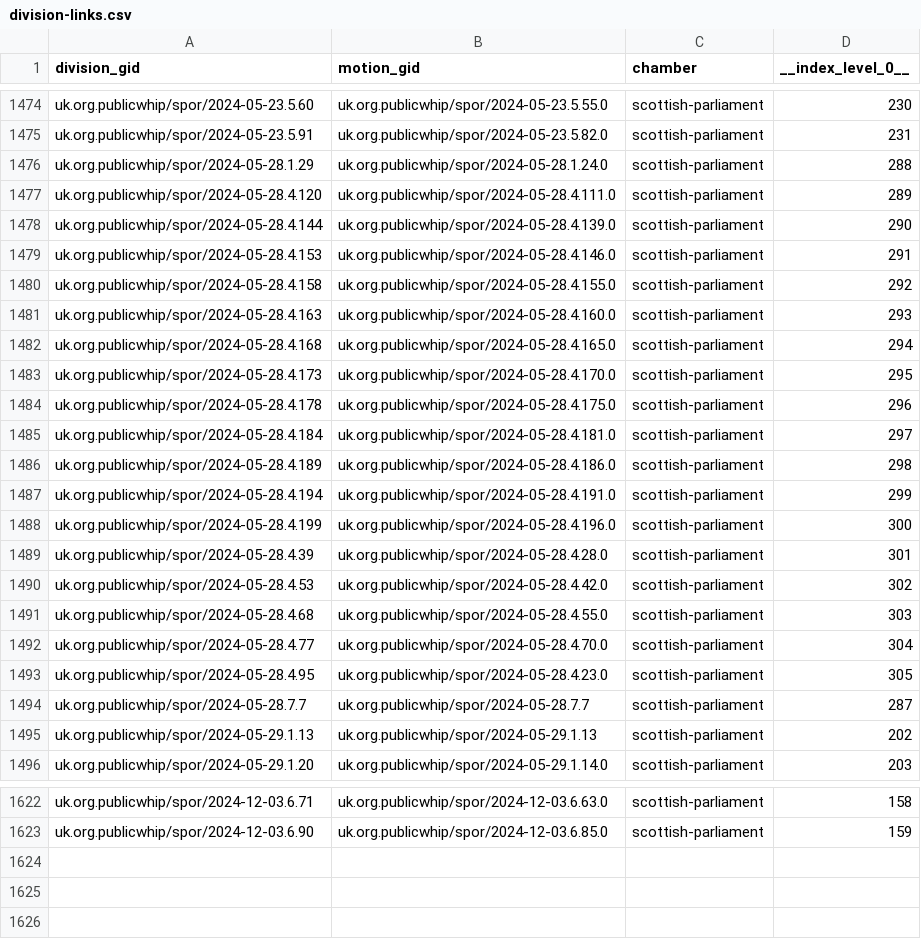
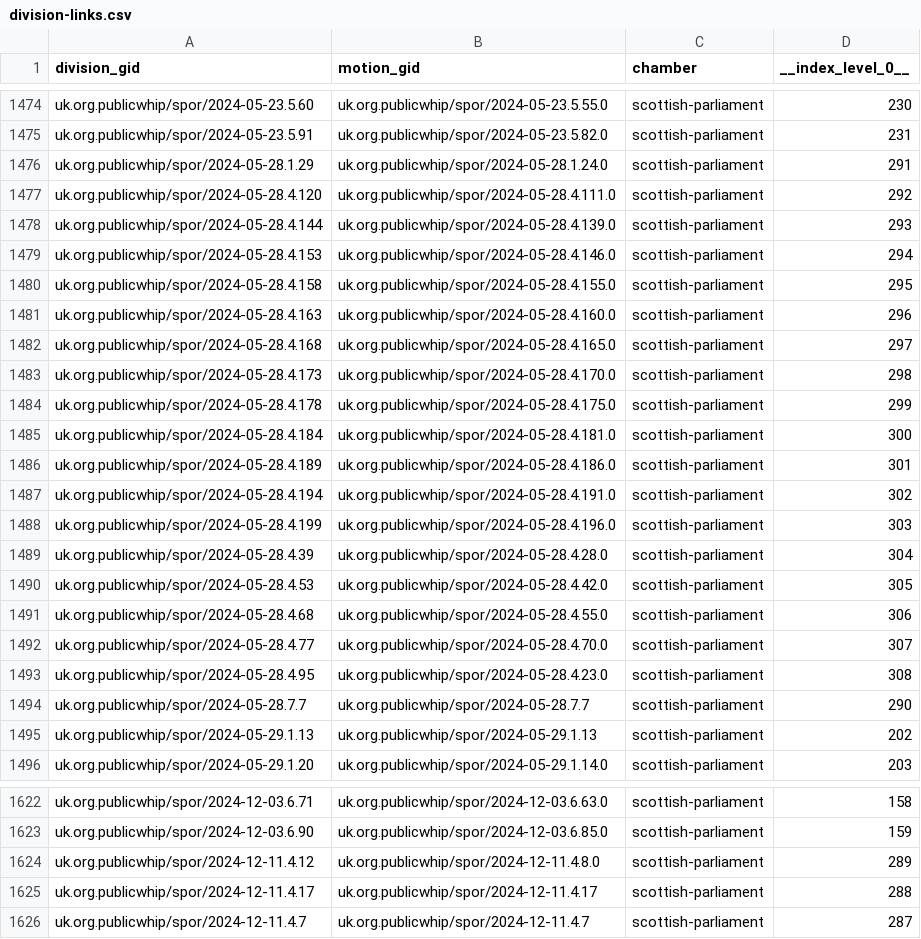
Before and after one commit to mysociety/parl-motion-detector, a CSV file: docs/data/parliamentary_motions/0.1.0/division-links.csv, drawn as a sheet; only a part is shown, gaps mark what is left out; the diff covers the shown part only.

```diff
--- a/docs/data/parliamentary_motions/0.1.0/division-links.csv
+++ b/docs/data/parliamentary_motions/0.1.0/division-links.csv
@@ -1475,21 +1475,21 @@ uk.org.publicwhip/spor/2024-05-23.5.60,uk.org.publicwhip/spor/2024-05-23.5.55.0,
 uk.org.publicwhip/spor/2024-05-23.5.91,uk.org.publicwhip/spor/2024-05-23.5.82.0,scottish-parliament,231
-uk.org.publicwhip/spor/2024-05-28.1.29,uk.org.publicwhip/spor/2024-05-28.1.24.0,scottish-parliament,288
-uk.org.publicwhip/spor/2024-05-28.4.120,uk.org.publicwhip/spor/2024-05-28.4.111.0,scottish-parliament,289
-uk.org.publicwhip/spor/2024-05-28.4.144,uk.org.publicwhip/spor/2024-05-28.4.139.0,scottish-parliament,290
-uk.org.publicwhip/spor/2024-05-28.4.153,uk.org.publicwhip/spor/2024-05-28.4.146.0,scottish-parliament,291
-uk.org.publicwhip/spor/2024-05-28.4.158,uk.org.publicwhip/spor/2024-05-28.4.155.0,scottish-parliament,292
-uk.org.publicwhip/spor/2024-05-28.4.163,uk.org.publicwhip/spor/2024-05-28.4.160.0,scottish-parliament,293
-uk.org.publicwhip/spor/2024-05-28.4.168,uk.org.publicwhip/spor/2024-05-28.4.165.0,scottish-parliament,294
-uk.org.publicwhip/spor/2024-05-28.4.173,uk.org.publicwhip/spor/2024-05-28.4.170.0,scottish-parliament,295
-uk.org.publicwhip/spor/2024-05-28.4.178,uk.org.publicwhip/spor/2024-05-28.4.175.0,scottish-parliament,296
-uk.org.publicwhip/spor/2024-05-28.4.184,uk.org.publicwhip/spor/2024-05-28.4.181.0,scottish-parliament,297
-uk.org.publicwhip/spor/2024-05-28.4.189,uk.org.publicwhip/spor/2024-05-28.4.186.0,scottish-parliament,298
-uk.org.publicwhip/spor/2024-05-28.4.194,uk.org.publicwhip/spor/2024-05-28.4.191.0,scottish-parliament,299
-uk.org.publicwhip/spor/2024-05-28.4.199,uk.org.publicwhip/spor/2024-05-28.4.196.0,scottish-parliament,300
-uk.org.publicwhip/spor/2024-05-28.4.39,uk.org.publicwhip/spor/2024-05-28.4.28.0,scottish-parliament,301
-uk.org.publicwhip/spor/2024-05-28.4.53,uk.org.publicwhip/spor/2024-05-28.4.42.0,scottish-parliament,302
-uk.org.publicwhip/spor/2024-05-28.4.68,uk.org.publicwhip/spor/2024-05-28.4.55.0,scottish-parliament,303
-uk.org.publicwhip/spor/2024-05-28.4.77,uk.org.publicwhip/spor/2024-05-28.4.70.0,scottish-parliament,304
-uk.org.publicwhip/spor/2024-05-28.4.95,uk.org.publicwhip/spor/2024-05-28.4.23.0,scottish-parliament,305
-uk.org.publicwhip/spor/2024-05-28.7.7,uk.org.publicwhip/spor/2024-05-28.7.7,scottish-parliament,287
+uk.org.publicwhip/spor/2024-05-28.1.29,uk.org.publicwhip/spor/2024-05-28.1.24.0,scottish-parliament,291
+uk.org.publicwhip/spor/2024-05-28.4.120,uk.org.publicwhip/spor/2024-05-28.4.111.0,scottish-parliament,292
+uk.org.publicwhip/spor/2024-05-28.4.144,uk.org.publicwhip/spor/2024-05-28.4.139.0,scottish-parliament,293
+uk.org.publicwhip/spor/2024-05-28.4.153,uk.org.publicwhip/spor/2024-05-28.4.146.0,scottish-parliament,294
+uk.org.publicwhip/spor/2024-05-28.4.158,uk.org.publicwhip/spor/2024-05-28.4.155.0,scottish-parliament,295
+uk.org.publicwhip/spor/2024-05-28.4.163,uk.org.publicwhip/spor/2024-05-28.4.160.0,scottish-parliament,296
+uk.org.publicwhip/spor/2024-05-28.4.168,uk.org.publicwhip/spor/2024-05-28.4.165.0,scottish-parliament,297
+uk.org.publicwhip/spor/2024-05-28.4.173,uk.org.publicwhip/spor/2024-05-28.4.170.0,scottish-parliament,298
+uk.org.publicwhip/spor/2024-05-28.4.178,uk.org.publicwhip/spor/2024-05-28.4.175.0,scottish-parliament,299
+uk.org.publicwhip/spor/2024-05-28.4.184,uk.org.publicwhip/spor/2024-05-28.4.181.0,scottish-parliament,300
+uk.org.publicwhip/spor/2024-05-28.4.189,uk.org.publicwhip/spor/2024-05-28.4.186.0,scottish-parliament,301
+uk.org.publicwhip/spor/2024-05-28.4.194,uk.org.publicwhip/spor/2024-05-28.4.191.0,scottish-parliament,302
+uk.org.publicwhip/spor/2024-05-28.4.199,uk.org.publicwhip/spor/2024-05-28.4.196.0,scottish-parliament,303
+uk.org.publicwhip/spor/2024-05-28.4.39,uk.org.publicwhip/spor/2024-05-28.4.28.0,scottish-parliament,304
+uk.org.publicwhip/spor/2024-05-28.4.53,uk.org.publicwhip/spor/2024-05-28.4.42.0,scottish-parliament,305
+uk.org.publicwhip/spor/2024-05-28.4.68,uk.org.publicwhip/spor/2024-05-28.4.55.0,scottish-parliament,306
+uk.org.publicwhip/spor/2024-05-28.4.77,uk.org.publicwhip/spor/2024-05-28.4.70.0,scottish-parliament,307
+uk.org.publicwhip/spor/2024-05-28.4.95,uk.org.publicwhip/spor/2024-05-28.4.23.0,scottish-parliament,308
+uk.org.publicwhip/spor/2024-05-28.7.7,uk.org.publicwhip/spor/2024-05-28.7.7,scottish-parliament,290
 uk.org.publicwhip/spor/2024-05-29.1.13,uk.org.publicwhip/spor/2024-05-29.1.13,scottish-parliament,202
@@ -1623 +1623,4 @@ uk.org.publicwhip/spor/2024-12-03.6.71,uk.org.publicwhip/spor/2024-12-03.6.63.0,
 uk.org.publicwhip/spor/2024-12-03.6.90,uk.org.publicwhip/spor/2024-12-03.6.85.0,scottish-parliament,159
+uk.org.publicwhip/spor/2024-12-11.4.12,uk.org.publicwhip/spor/2024-12-11.4.8.0,scottish-parliament,289
+uk.org.publicwhip/spor/2024-12-11.4.17,uk.org.publicwhip/spor/2024-12-11.4.17,scottish-parliament,288
+uk.org.publicwhip/spor/2024-12-11.4.7,uk.org.publicwhip/spor/2024-12-11.4.7,scottish-parliament,287
```
Also changed, not shown: 7 edited cells elsewhere in this file, docs/data/parliamentary_motions/0.1/division-links.csv, docs/data/parliamentary_motions/0/division-links.csv, 41 other files.
